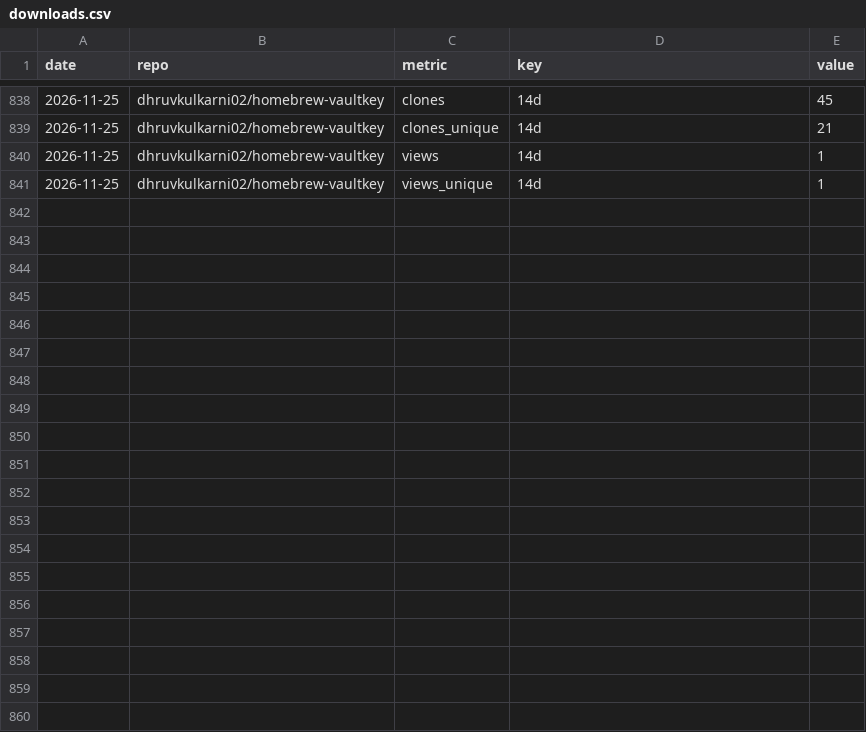
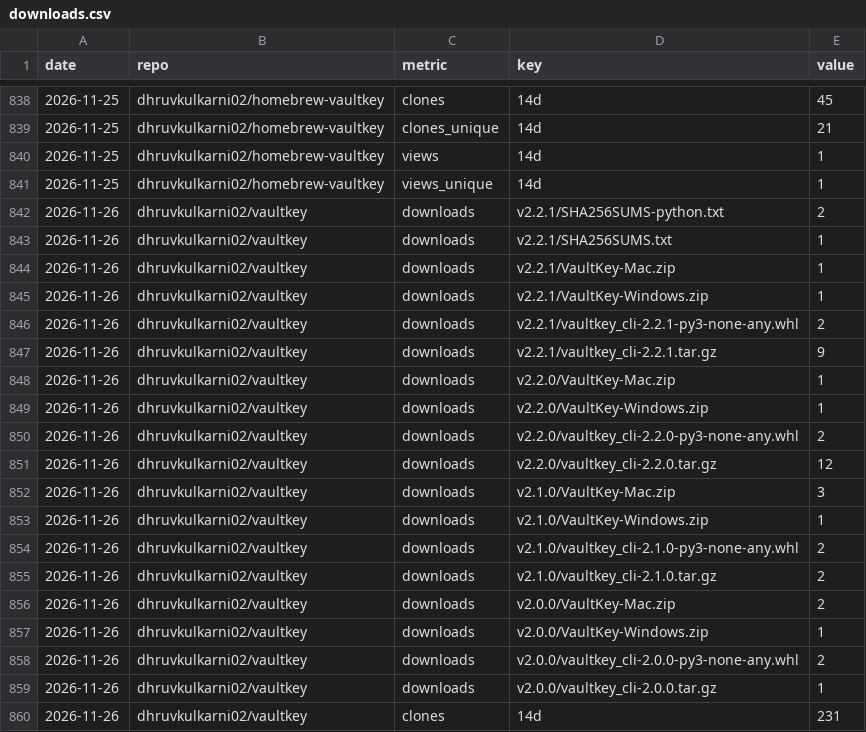
Before and after one commit to dhruvkulkarni02/vaultkey, a CSV file: stats/downloads.csv, drawn as a sheet; only a part is shown, gaps mark what is left out; the diff covers the shown part only; the diff names each change by its address in the sheet, - before the commit and + after, or states it on an @@ line.

```diff
--- a/stats/downloads.csv
+++ b/stats/downloads.csv
+row 842: 2026-11-26 | dhruvkulkarni02/vaultkey | downloads | v2.2.1/SHA256SUMS-python.txt | 2
+row 843: 2026-11-26 | dhruvkulkarni02/vaultkey | downloads | v2.2.1/SHA256SUMS.txt | 1
+row 844: 2026-11-26 | dhruvkulkarni02/vaultkey | downloads | v2.2.1/VaultKey-Mac.zip | 1
+row 845: 2026-11-26 | dhruvkulkarni02/vaultkey | downloads | v2.2.1/VaultKey-Windows.zip | 1
+row 846: 2026-11-26 | dhruvkulkarni02/vaultkey | downloads | v2.2.1/vaultkey_cli-2.2.1-py3-none-any.whl | 2
+row 847: 2026-11-26 | dhruvkulkarni02/vaultkey | downloads | v2.2.1/vaultkey_cli-2.2.1.tar.gz | 9
+row 848: 2026-11-26 | dhruvkulkarni02/vaultkey | downloads | v2.2.0/VaultKey-Mac.zip | 1
+row 849: 2026-11-26 | dhruvkulkarni02/vaultkey | downloads | v2.2.0/VaultKey-Windows.zip | 1
+row 850: 2026-11-26 | dhruvkulkarni02/vaultkey | downloads | v2.2.0/vaultkey_cli-2.2.0-py3-none-any.whl | 2
+row 851: 2026-11-26 | dhruvkulkarni02/vaultkey | downloads | v2.2.0/vaultkey_cli-2.2.0.tar.gz | 12
+row 852: 2026-11-26 | dhruvkulkarni02/vaultkey | downloads | v2.1.0/VaultKey-Mac.zip | 3
+row 853: 2026-11-26 | dhruvkulkarni02/vaultkey | downloads | v2.1.0/VaultKey-Windows.zip | 1
+row 854: 2026-11-26 | dhruvkulkarni02/vaultkey | downloads | v2.1.0/vaultkey_cli-2.1.0-py3-none-any.whl | 2
+row 855: 2026-11-26 | dhruvkulkarni02/vaultkey | downloads | v2.1.0/vaultkey_cli-2.1.0.tar.gz | 2
+row 856: 2026-11-26 | dhruvkulkarni02/vaultkey | downloads | v2.0.0/VaultKey-Mac.zip | 2
+row 857: 2026-11-26 | dhruvkulkarni02/vaultkey | downloads | v2.0.0/VaultKey-Windows.zip | 1
+row 858: 2026-11-26 | dhruvkulkarni02/vaultkey | downloads | v2.0.0/vaultkey_cli-2.0.0-py3-none-any.whl | 2
+row 859: 2026-11-26 | dhruvkulkarni02/vaultkey | downloads | v2.0.0/vaultkey_cli-2.0.0.tar.gz | 1
+row 860: 2026-11-26 | dhruvkulkarni02/vaultkey | clones | 14d | 231
```
Also changed, not shown: 16 added rows elsewhere in this file.
